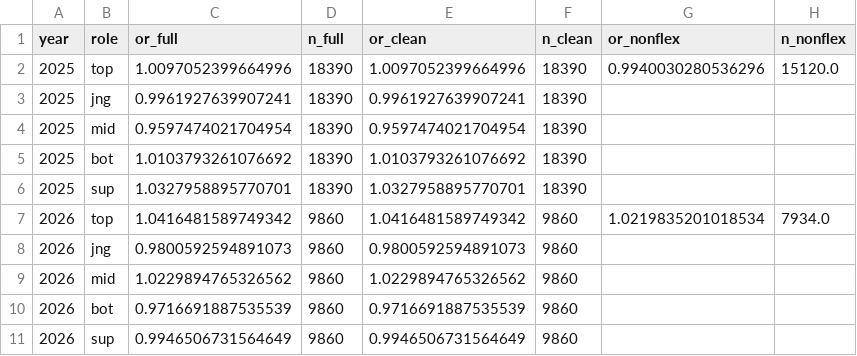
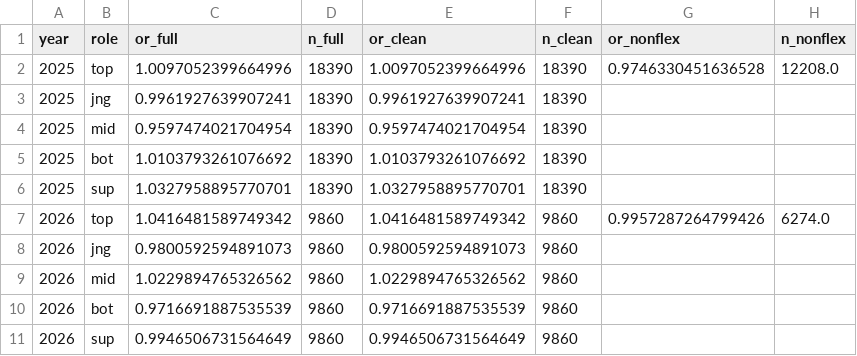
Before and after one commit to CSNOOB6226/lol-blue-side-advantage, a CSV file: results/robustness_counterpick_subsets.csv, drawn as a sheet.

```diff
--- a/results/robustness_counterpick_subsets.csv
+++ b/results/robustness_counterpick_subsets.csv
@@ -1,3 +1,3 @@
 year,role,or_full,n_full,or_clean,n_clean,or_nonflex,n_nonflex
-2025,top,1.0097052399664996,18390,1.0097052399664996,18390,0.9940030280536296,15120.0
+2025,top,1.0097052399664996,18390,1.0097052399664996,18390,0.9746330451636528,12208.0
 2025,jng,0.9961927639907241,18390,0.9961927639907241,18390,,
@@ -6,3 +6,3 @@ year,role,or_full,n_full,or_clean,n_clean,or_nonflex,n_nonflex
 2025,sup,1.0327958895770701,18390,1.0327958895770701,18390,,
-2026,top,1.0416481589749342,9860,1.0416481589749342,9860,1.0219835201018534,7934.0
+2026,top,1.0416481589749342,9860,1.0416481589749342,9860,0.9957287264799426,6274.0
 2026,jng,0.9800592594891073,9860,0.9800592594891073,9860,,
```
Also changed, not shown: results/paper_side_early_outcomes.csv, 34 other files.
